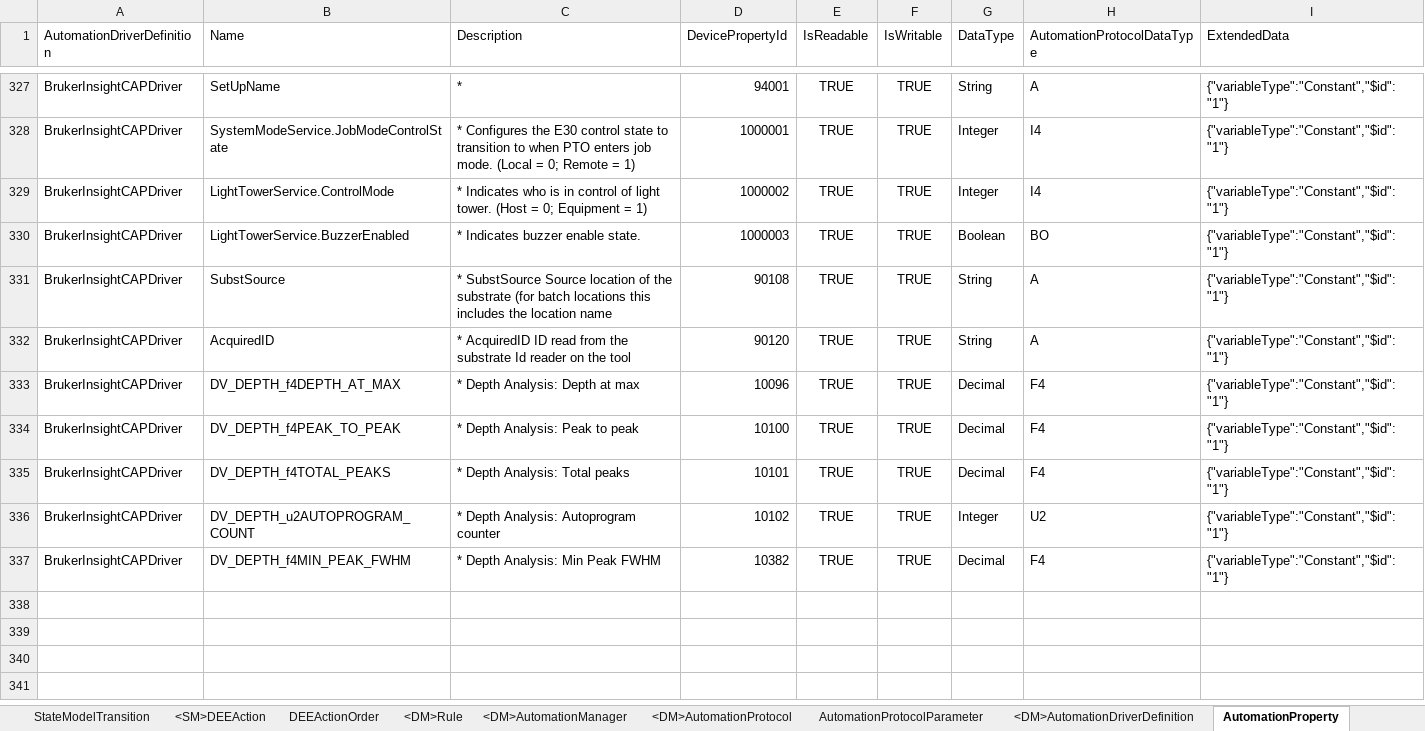
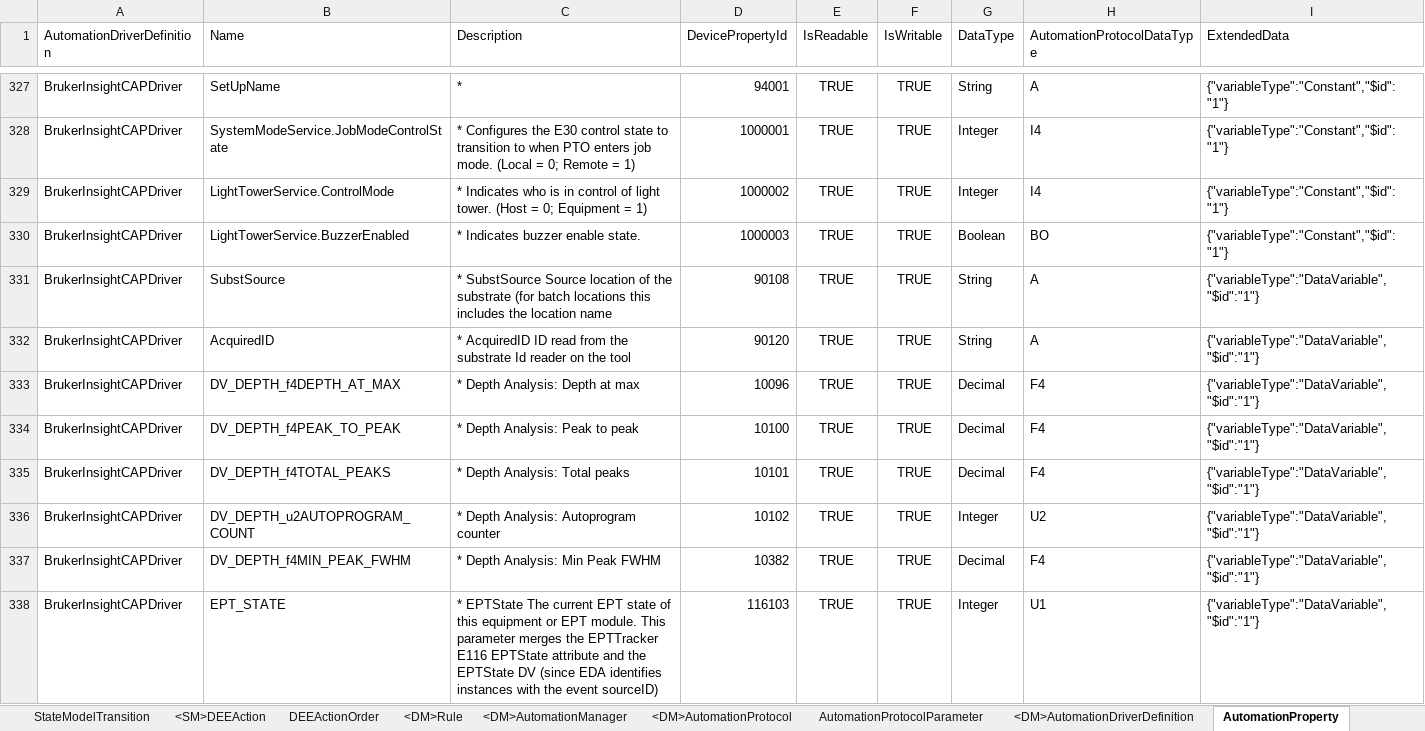
Before and after one commit to manuelserpa/teststtststststst, an Excel workbook: Cmf.Custom.IoT/BrukerInsightCAP/MasterData/BrukerInsightCAPController.xlsx, sheet AutomationProperty, drawn as a sheet; only a part is shown, gaps mark what is left out; values as stored, in another font and other column widths than the file's, no borders; conditional formats not drawn; the diff names each change by its address in the sheet, - before the commit and + after, or states it on an @@ line.

Commit message:
Updated MasterData

```diff
--- a/Cmf.Custom.IoT/BrukerInsightCAP/MasterData/BrukerInsightCAPController.xlsx (sheet AutomationProperty)
+++ b/Cmf.Custom.IoT/BrukerInsightCAP/MasterData/BrukerInsightCAPController.xlsx (sheet AutomationProperty)
-I331:I337 (ExtendedData): {"variableType":"Constant","$id":"1"}
+I331:I337 (ExtendedData): {"variableType":"DataVariable","$id":"1"}
+row 338: BrukerInsightCAPDriver | EPT_STATE | * EPTState The current EPT state of this equipment or EPT module. This parameter merges the EPTTracker E116 EPTState attribute and the EPTState DV (since EDA identifies instances with the event sourceID) | 116103 | TRUE | TRUE | Integer | U1 | {"variableType":"DataVariable","$id":"1"}
```
Also changed, not shown: sheet AutomationEventProperties, sheet AutomationEvent.
